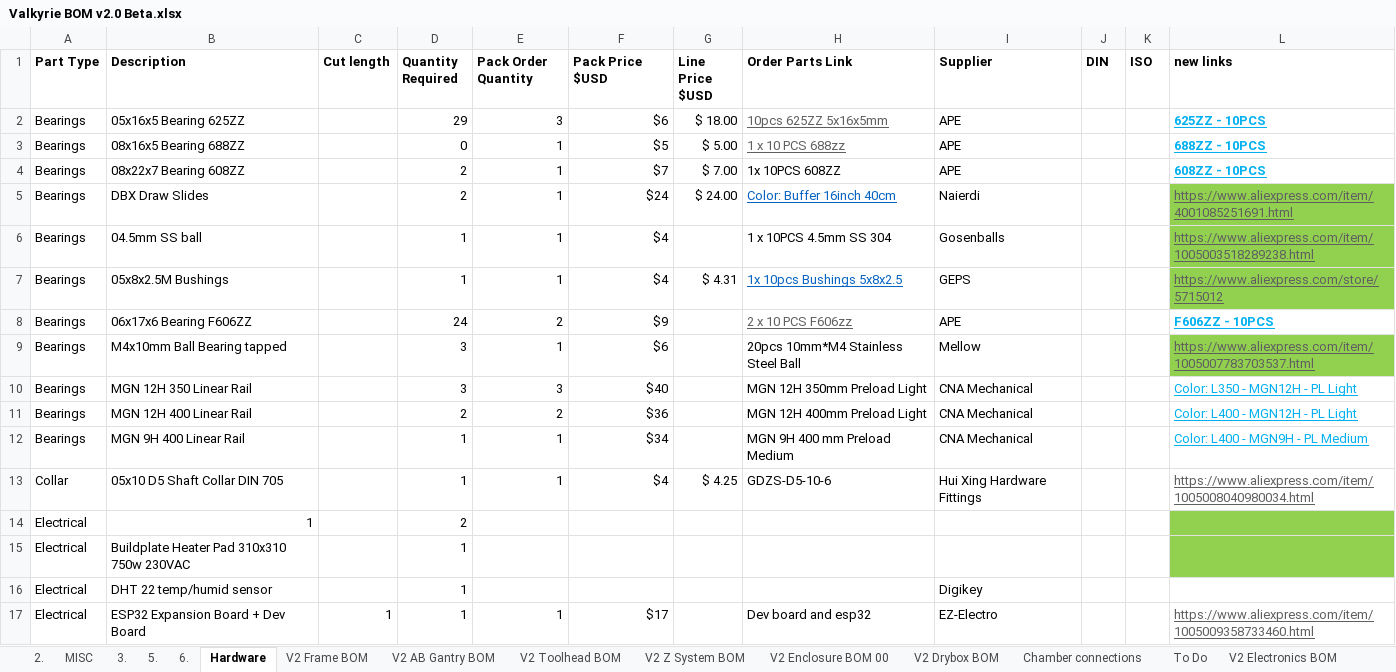
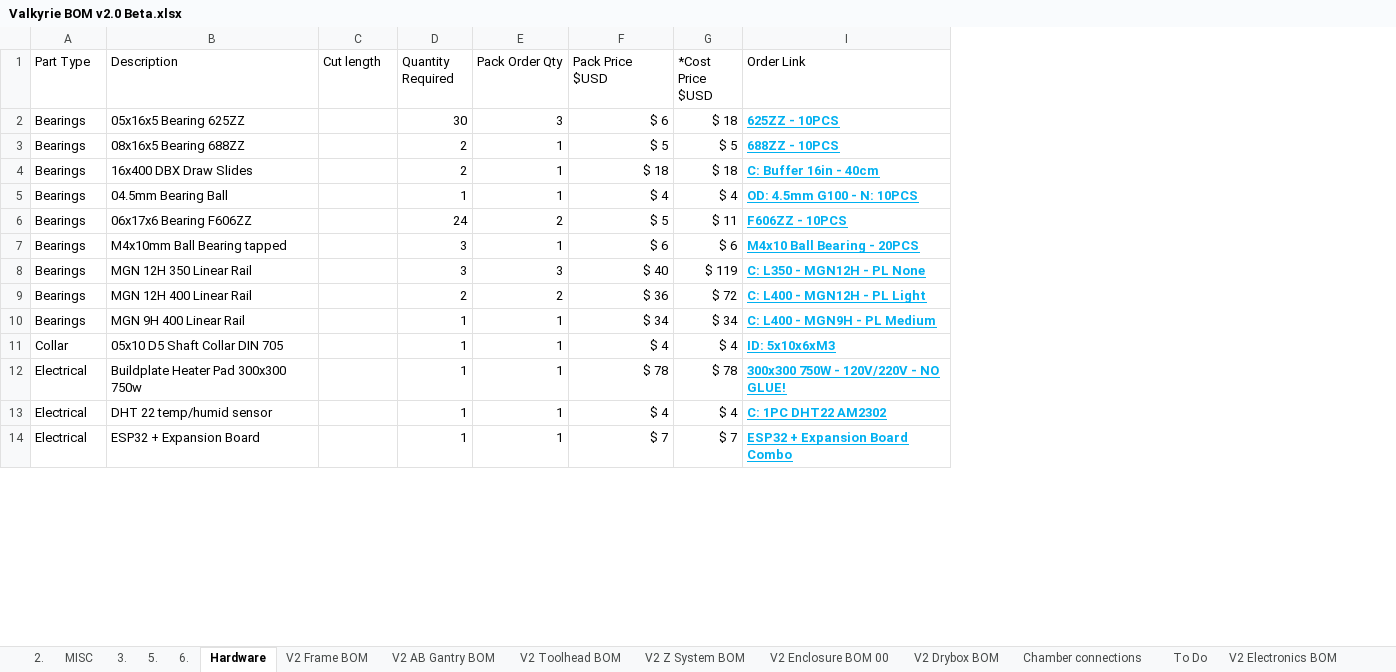
Before and after one commit to RoyBerntsenDesign/Project-Valkyrie, an Excel workbook: V2 BETA/BOM/Valkyrie BOM v2.0 Beta.xlsx, sheet Hardware, drawn as a sheet; only a part is shown; values as stored, in another font and other column widths than the file's, no borders; table styles not drawn; removed rows and columns are numbered as before the commit, all else as after; the diff covers the shown part only; the diff names each change by its address in the sheet, - before the commit and + after, or states it on an @@ line.

```diff
--- a/V2 BETA/BOM/Valkyrie BOM v2.0 Beta.xlsx (sheet Hardware)
+++ b/V2 BETA/BOM/Valkyrie BOM v2.0 Beta.xlsx (sheet Hardware)
-column G (Line Price $USD), rows 2-3: $ 18.00 | $ 5.00; row 5: $ 24.00; row 13: $ 4.25
@@ column H (Order Parts Link) hidden, rows 2-3: 10pcs 625ZZ 5x16x5mm | 1 x 10 PCS 688zz; rows 5-6: Color: Buffer 16inch 40cm | 1 x 10PCS 4.5mm SS 304; rows 8-13: 2 x 10 PCS F606zz | 20pcs 10mm*M4 Stainless Steel Ball | MGN 12H 350mm Preload Light | MGN 12H 400mm Preload Light | MGN 9H 400 mm Preload Medium | GDZS-D5-10-6; row 17: Dev board and esp32 @@
-column I (Supplier), rows 2-3: APE | APE; rows 5-6: Naierdi | Gosenballs; rows 8-13: APE | Mellow | CNA Mechanical | CNA Mechanical | CNA Mechanical | Hui Xing Hardware Fittings; rows 16-17: Digikey | EZ-Electro
@@ column J (DIN) hidden, empty @@
@@ column K (ISO) hidden, empty @@
@@ column L (new links) hidden, rows 2-3: 625ZZ - 10PCS | 688ZZ - 10PCS; rows 5-6: https://www.aliexpress.com/item/4001085251691.html | https://www.aliexpress.com/item/1005003518289238.html; rows 8-13: F606ZZ - 10PCS | https://www.aliexpress.com/item/1005007783703537.html | Color: L350 - MGN12H - PL Light | Color: L400 - MGN12H - PL Light | Color: L400 - MGN9H - PL Medium | https://www.aliexpress.com/item/1005008040980034.html; row 17: https://www.aliexpress.com/item/1005009358733460.html @@
+column G (*Cost Price $USD), rows 2-14: $ 18 | $ 5 | $ 18 | $ 4 | $ 11 | $ 6 | $ 119 | $ 72 | $ 34 | $ 4 | $ 78 | $ 4 | $ 7
+column I (Order Link), rows 2-14: 625ZZ - 10PCS | 688ZZ - 10PCS | C: Buffer 16in - 40cm | OD: 4.5mm G100 - N: 10PCS | F606ZZ - 10PCS | M4x10 Ball Bearing - 20PCS | C: L350 - MGN12H - PL None | C: L400 - MGN12H - PL Light | C: L400 - MGN9H - PL Medium | ID: 5x10x6xM3 | 300x300 750W - 120V/220V - NO GLUE! | C: 1PC DHT22 AM2302 | ESP32 + Expansion Board Combo
-A1:F1 bold: on
+A1:F1 bold: off
-E1: Pack Order Quantity
+E1: Pack Order Qty
-D2 (Quantity Required): 29
+D2 (Quantity Required): 30
-F2 (Pack Price $USD): $6
+F2 (Pack Price $USD): $ 6
-D3 (Quantity Required): 0
+D3 (Quantity Required): 2
-F3 (Pack Price $USD): $5
+F3 (Pack Price $USD): $ 5
-row 4: Bearings | 08x22x7 Bearing 608ZZ |  | 2 | 1 | $7 | $ 7.00 | 1x 10PCS 608ZZ | APE |  |  | 608ZZ - 10PCS
-B4 (Description): DBX Draw Slides
+B4 (Description): 16x400 DBX Draw Slides
-F4 (Pack Price $USD): $24
+F4 (Pack Price $USD): $ 18
-B5 (Description): 04.5mm SS ball
+B5 (Description): 04.5mm Bearing Ball
-F5 (Pack Price $USD): $4
+F5 (Pack Price $USD): $ 4
-row 7: Bearings | 05x8x2.5M Bushings |  | 1 | 1 | $4 | $ 4.31 | 1x 10pcs Bushings 5x8x2.5 | GEPS |  |  | https://www.aliexpress.com/store/5715012
-F6 (Pack Price $USD): $9
+F6 (Pack Price $USD): $ 5
-F7 (Pack Price $USD): $6
+F7 (Pack Price $USD): $ 6
-F8 (Pack Price $USD): $40
+F8 (Pack Price $USD): $ 40
-F9 (Pack Price $USD): $36
+F9 (Pack Price $USD): $ 36
-F10 (Pack Price $USD): $34
+F10 (Pack Price $USD): $ 34
-F11 (Pack Price $USD): $4
+F11 (Pack Price $USD): $ 4
-row 14: Electrical | 1 |  | 2
-B12 (Description): Buildplate Heater Pad 310x310 750w 230VAC
+B12 (Description): Buildplate Heater Pad 300x300 750w
-E12:E13 (Pack Order Qty): (empty)
+E12:E13 (Pack Order Qty): 1
-F12 (Pack Price $USD): (empty)
+F12 (Pack Price $USD): $ 78
-F13 (Pack Price $USD): (empty)
+F13 (Pack Price $USD): $ 4
-B14 (Description): ESP32 Expansion Board + Dev Board
+B14 (Description): ESP32 + Expansion Board
-C14 (Cut length): 1
+C14 (Cut length): (empty)
-F14 (Pack Price $USD): $17
+F14 (Pack Price $USD): $ 7
```
Also changed, not shown: 14 added rows, 34 removed rows, 118 edited cells and cell formats elsewhere in this sheet, sheet V2 AB Gantry BOM, sheet V2 Frame BOM, formulas that keep their value, hidden cells, 1 other file.
